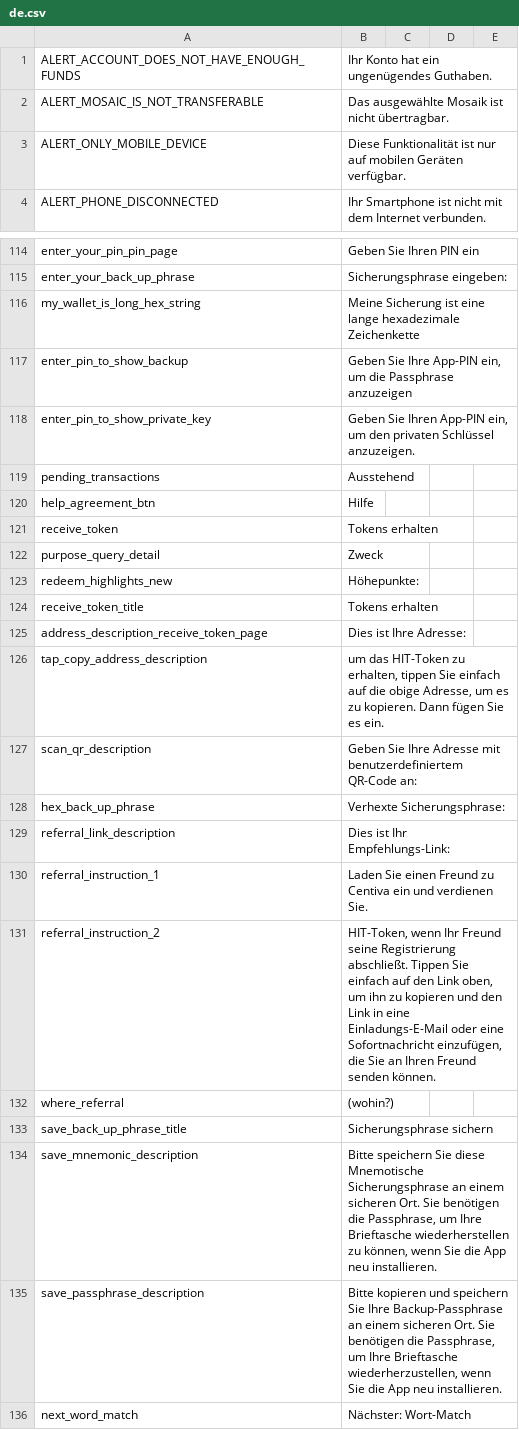
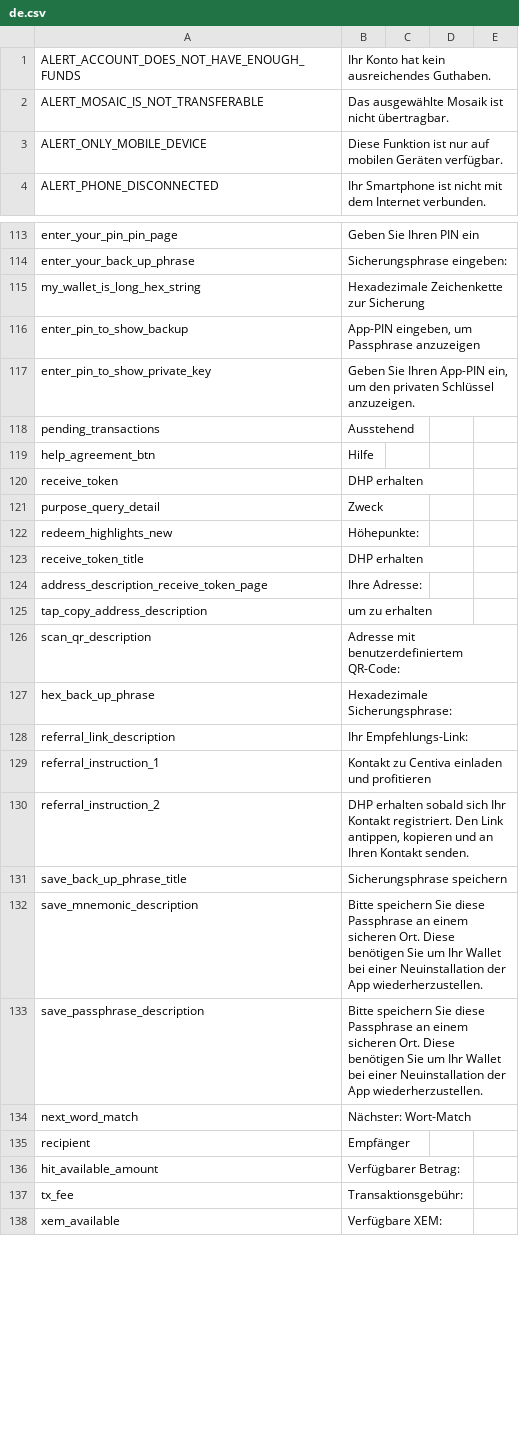
Before and after one commit to CentivaHealth/centiva-translations, a CSV file: de.csv, drawn as a sheet; only a part is shown, gaps mark what is left out; the shorter side is filled out with more unchanged rows; the diff covers the shown part only.

```diff
--- a/de.csv
+++ b/de.csv
@@ -1,4 +1,4 @@
-ALERT_ACCOUNT_DOES_NOT_HAVE_ENOUGH_FUNDS,"Ihr Konto hat ein ungenügendes Guthaben. ",,,
+ALERT_ACCOUNT_DOES_NOT_HAVE_ENOUGH_FUNDS,"Ihr Konto hat kein ausreichendes Guthaben. ",,,
 ALERT_MOSAIC_IS_NOT_TRANSFERABLE,"Das ausgewählte Mosaik ist nicht übertragbar. ",,,
-ALERT_ONLY_MOBILE_DEVICE,"Diese Funktionalität ist nur auf mobilen Geräten verfügbar.",,,
+ALERT_ONLY_MOBILE_DEVICE,"Diese Funktion ist nur auf mobilen Geräten verfügbar.",,,
 ALERT_PHONE_DISCONNECTED,"Ihr Smartphone ist nicht mit dem Internet verbunden. ",,,
@@ -118,5 +117,5 @@ enter_your_pin_pin_page,"Geben Sie Ihren PIN ein",,,
 enter_your_back_up_phrase,"Sicherungsphrase eingeben:",,,
-my_wallet_is_long_hex_string,"Meine Sicherung ist eine lange hexadezimale Zeichenkette
-",,,
-enter_pin_to_show_backup,"Geben Sie Ihre App-PIN ein, um die Passphrase anzuzeigen",,,
+my_wallet_is_long_hex_string,"Hexadezimale Zeichenkette zur Sicherung
+",,,
+enter_pin_to_show_backup,"App-PIN eingeben, um Passphrase anzuzeigen",,,
 enter_pin_to_show_private_key,"Geben Sie Ihren App-PIN ein, um den privaten Schlüssel anzuzeigen.
@@ -125,18 +124,16 @@ pending_transactions,Ausstehend,,,
 help_agreement_btn,Hilfe,,,
-receive_token,"Tokens erhalten",,,
+receive_token,"DHP erhalten",,,
 purpose_query_detail,Zweck,,,
 redeem_highlights_new,Höhepunkte:,,,
-receive_token_title,"Tokens erhalten",,,
-address_description_receive_token_page,"Dies ist Ihre Adresse:",,,
-tap_copy_address_description,"um das HIT-Token zu erhalten, tippen Sie einfach auf die obige Adresse, um es zu kopieren. Dann fügen Sie es ein.",,,
-scan_qr_description,"Geben Sie Ihre Adresse mit benutzerdefiniertem QR-Code an:",,,
-hex_back_up_phrase,"Verhexte Sicherungsphrase:",,,
-referral_link_description,"Dies ist Ihr Empfehlungs-Link:",,,
-referral_instruction_1,"Laden Sie einen Freund zu Centiva ein und verdienen Sie.",,,
-referral_instruction_2,"HIT-Token, wenn Ihr Freund seine Registrierung abschließt. Tippen Sie einfach auf den Link oben, um ihn zu kopieren und den Link in eine Einladungs-E-Mail oder eine Sofortnachricht einzufügen, die Sie an Ihren Freund senden können.",,,
-where_referral,(wohin?),,,
-save_back_up_phrase_title,"Sicherungsphrase sichern",,,
-save_mnemonic_description,"Bitte speichern Sie diese Mnemotische Sicherungsphrase an einem sicheren Ort. Sie benötigen die Passphrase, um Ihre Brieftasche wiederherstellen zu können, wenn Sie die App neu installieren.
-",,,
-save_passphrase_description,"Bitte kopieren und speichern Sie Ihre Backup-Passphrase an einem sicheren Ort. Sie benötigen die Passphrase, um Ihre Brieftasche wiederherzustellen, wenn Sie die App neu installieren.",,,
+receive_token_title,"DHP erhalten",,,
+address_description_receive_token_page,"Ihre Adresse:",,,
+tap_copy_address_description,"um zu erhalten",,,
+scan_qr_description,"Adresse mit benutzerdefiniertem QR-Code:",,,
+hex_back_up_phrase,"Hexadezimale Sicherungsphrase:",,,
+referral_link_description,"Ihr Empfehlungs-Link:",,,
+referral_instruction_1,"Kontakt zu Centiva einladen und profitieren",,,
+referral_instruction_2,"DHP erhalten sobald sich Ihr Kontakt registriert. Den Link antippen, kopieren und an Ihren Kontakt senden.",,,
+save_back_up_phrase_title,"Sicherungsphrase speichern",,,
+save_mnemonic_description,"Bitte speichern Sie diese Passphrase an einem sicheren Ort. Diese benötigen Sie um Ihr Wallet bei einer Neuinstallation der App wiederherzustellen.",,,
+save_passphrase_description,"Bitte speichern Sie diese Passphrase an einem sicheren Ort. Diese benötigen Sie um Ihr Wallet bei einer Neuinstallation der App wiederherzustellen.",,,
 next_word_match,"Nächster: Wort-Match",,,
```
Also changed, not shown: 2 added rows, 4 removed rows and 94 edited cells elsewhere in this file.
